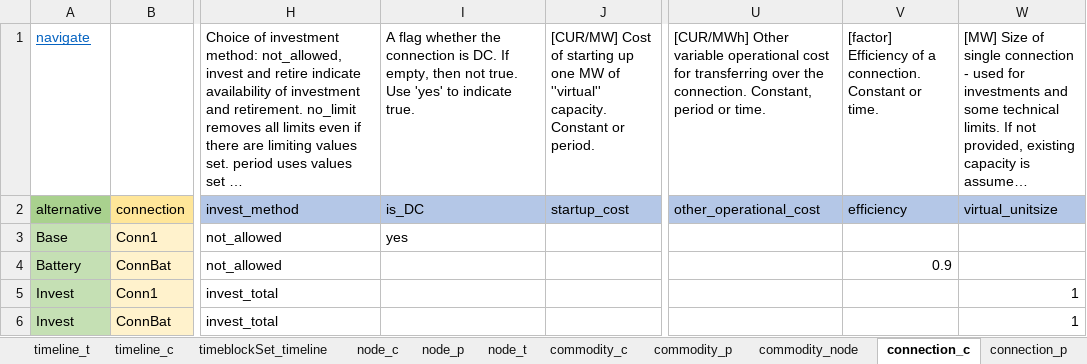
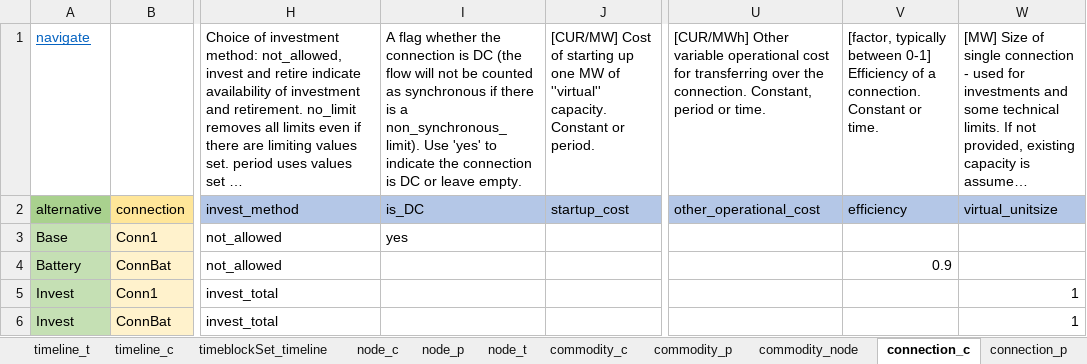
Before and after one commit to irena-flextool/flextool, an Excel workbook: FlexTool_import_template.xlsx, sheet connection_c, drawn as a sheet; only a part is shown, gaps mark what is left out; long unchanged cells end in …; values as stored, in another font and other column widths than the file's, no borders; charts and pictures not drawn; the diff names each change by its address in the sheet, - before the commit and + after, or states it on an @@ line.

Commit message:
Small input data changes

```diff
--- a/FlexTool_import_template.xlsx (sheet connection_c)
+++ b/FlexTool_import_template.xlsx (sheet connection_c)
-I1: …connection is DC. If empty, then not true. Use 'yes' to indicate true.
+I1: …connection is DC (the flow will not be counted as synchronous if there is a non_synchronous_limit). Use 'yes' to indicate the connection is DC or leave empty.
-V1: [factor] Efficiency of…
+V1: [factor, typically between 0-1] Efficiency of…
```
Also changed, not shown: sheet reserve_connection_node_c, sheet reserve_unit_node_c, 2 other files.
